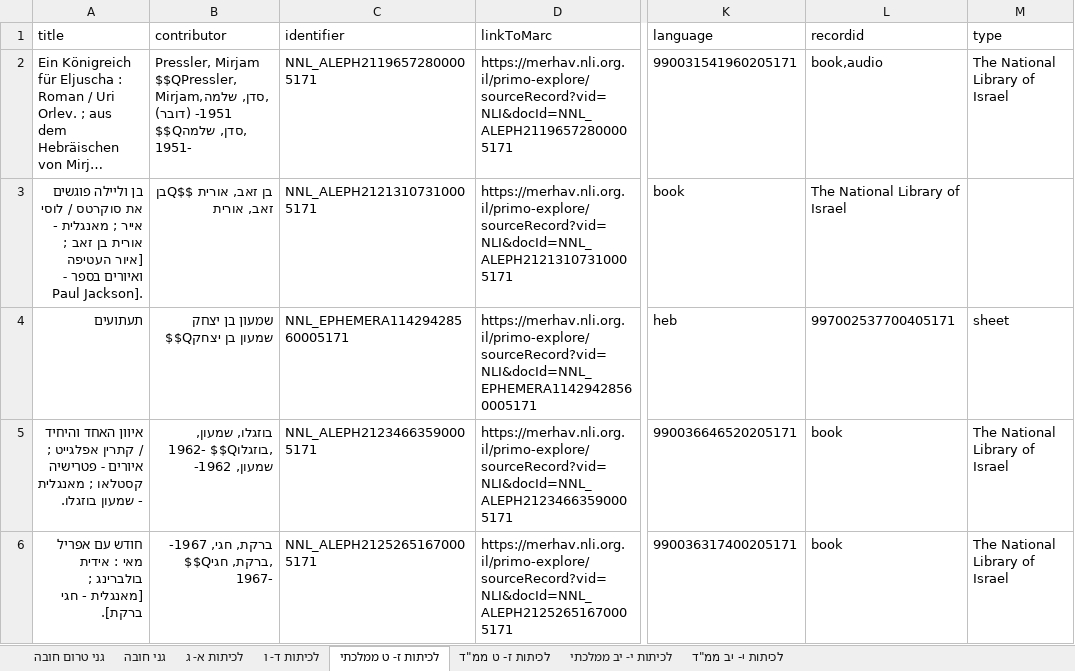
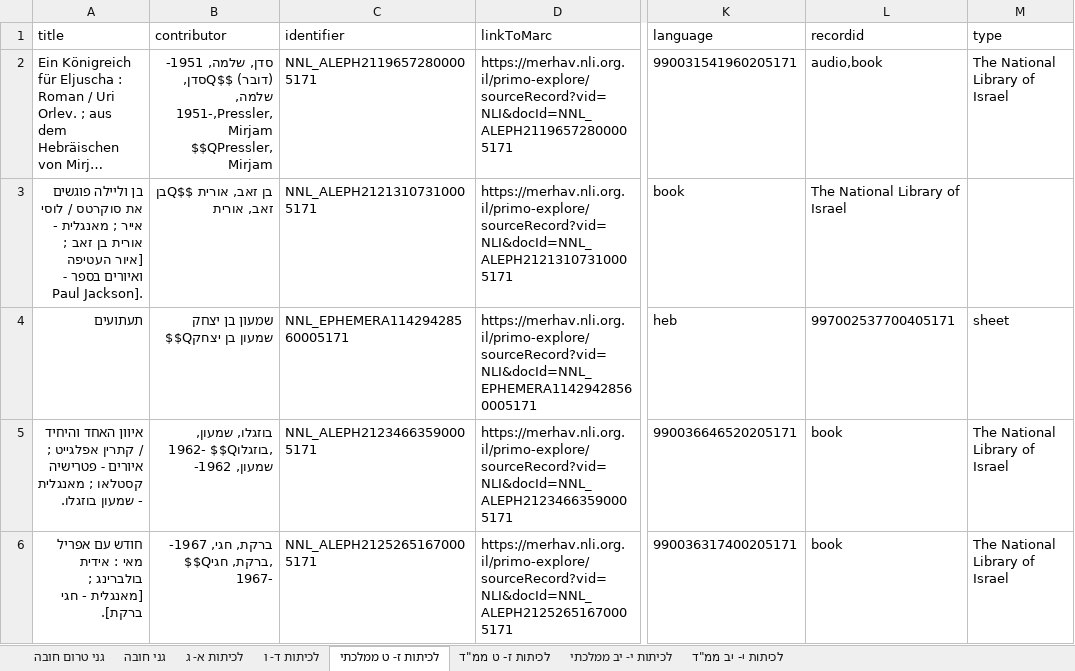
Before and after one commit to brtydse100/books-project, an Excel workbook: excel/2015.xlsx, sheet לכיתות ז- ט ממלכתי, drawn as a sheet; only a part is shown, gaps mark what is left out; long unchanged cells end in …; values as stored, in another font and other column widths than the file's, no borders; the diff covers the shown part only; the diff names each change by its address in the sheet, - before the commit and + after, or states it on an @@ line.

```diff
--- a/excel/2015.xlsx (sheet לכיתות ז- ט ממלכתי)
+++ b/excel/2015.xlsx (sheet לכיתות ז- ט ממלכתי)
-B2 (contributor): Pressler, Mirjam $$QPressler, Mirjam,סדן, שלמה, 1951- (דובר) $$Qסדן, שלמה, 1951-
+B2 (contributor): סדן, שלמה, 1951- (דובר) $$Qסדן, שלמה, 1951-,Pressler, Mirjam $$QPressler, Mirjam
-L2 (recordid): book,audio
+L2 (recordid): audio,book
```
Also changed, not shown: 25 edited cells elsewhere in this sheet, sheet לכיתות א- ג, sheet לכיתות ז- ט ממ"ד, sheet לכיתות י- יב ממ"ד, sheet לכיתות י- יב ממלכתי, sheet גני טרום חובה, sheet גני חובה, 1 more sheet, excel/2016.xlsx, excel/2017.xlsx, 13 other files.
